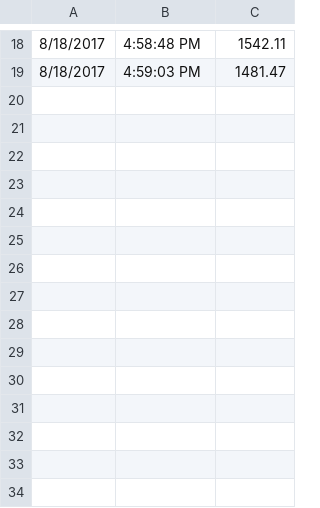
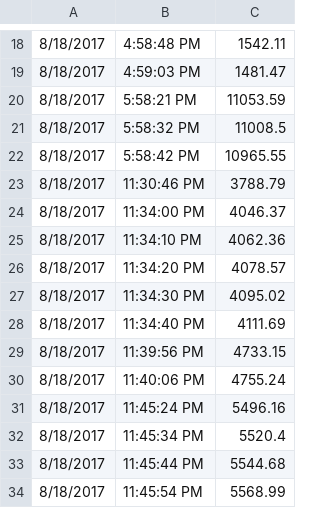
Before and after one commit to CodeWritingCow/International-Space-Station-tracker, a CSV file: logs/issResults.csv, drawn as a sheet; only a part is shown, gaps mark what is left out; the diff names each change by its address in the sheet, - before the commit and + after, or states it on an @@ line.

```diff
--- a/logs/issResults.csv
+++ b/logs/issResults.csv
+row 20: 8/18/2017 | 5:58:21 PM | 11053.59
+row 21: 8/18/2017 | 5:58:32 PM | 11008.5
+row 22: 8/18/2017 | 5:58:42 PM | 10965.55
+row 23: 8/18/2017 | 11:30:46 PM | 3788.79
+row 24: 8/18/2017 | 11:34:00 PM | 4046.37
+row 25: 8/18/2017 | 11:34:10 PM | 4062.36
+row 26: 8/18/2017 | 11:34:20 PM | 4078.57
+row 27: 8/18/2017 | 11:34:30 PM | 4095.02
+row 28: 8/18/2017 | 11:34:40 PM | 4111.69
+row 29: 8/18/2017 | 11:39:56 PM | 4733.15
+row 30: 8/18/2017 | 11:40:06 PM | 4755.24
+row 31: 8/18/2017 | 11:45:24 PM | 5496.16
+row 32: 8/18/2017 | 11:45:34 PM | 5520.4
+row 33: 8/18/2017 | 11:45:44 PM | 5544.68
+row 34: 8/18/2017 | 11:45:54 PM | 5568.99
```
Also changed, not shown: 11 other files.
